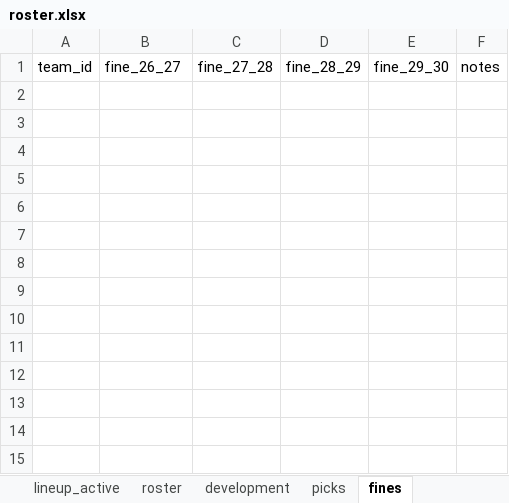
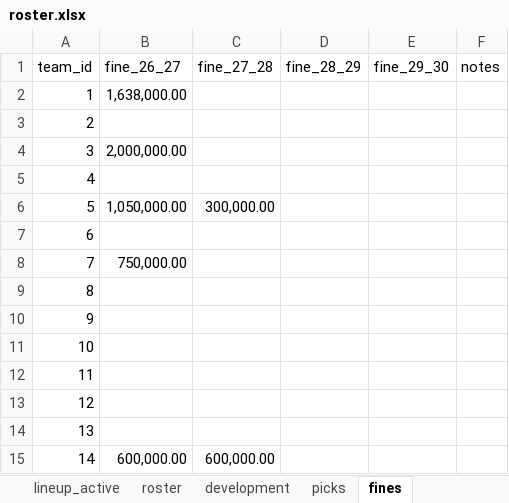
Before and after one commit to filipebrito23/Fantasy-unificado, an Excel workbook: roster.xlsx, sheet fines, drawn as a sheet; values as stored, in another font and other column widths than the file's, no borders; the diff names each change by its address in the sheet, - before the commit and + after, or states it on an @@ line.

Commit message:
Update roster.xlsx

```diff
--- a/roster.xlsx (sheet fines)
+++ b/roster.xlsx (sheet fines)
+row 2: 1 | 1,638,000.00
+row 3: 2
+row 4: 3 | 2,000,000.00
+row 5: 4
+row 6: 5 | 1,050,000.00 | 300,000.00
+row 7: 6
+row 8: 7 | 750,000.00
+row 9: 8
+row 10: 9
+row 11: 10
+row 12: 11
+row 13: 12
+row 14: 13
+row 15: 14 | 600,000.00 | 600,000.00
```
